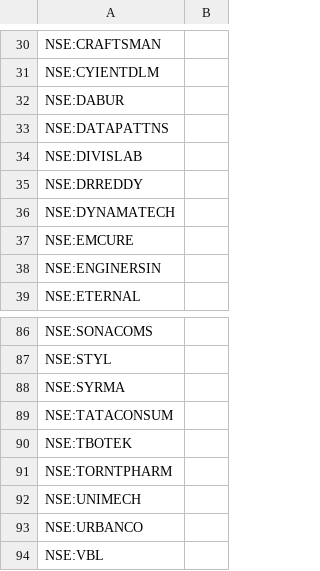
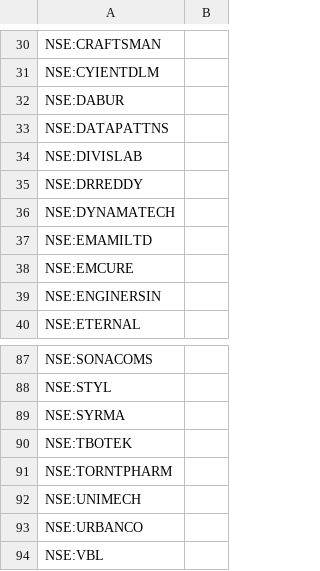
Before and after one commit to surajpjoshi/rsi-trading-system, a CSV file: My-Stocks.csv, drawn as a sheet; only a part is shown, gaps mark what is left out.

Commit message:
Auto-update My-Stocks.csv from Google Sheets

```diff
--- a/My-Stocks.csv
+++ b/My-Stocks.csv
@@ -36,2 +36,3 @@
 "NSE:DYNAMATECH",""
+"NSE:EMAMILTD",""
 "NSE:EMCURE",""
@@ -88,3 +89,2 @@
 "NSE:SYRMA",""
-"NSE:TATACONSUM",""
 "NSE:TBOTEK",""
```
